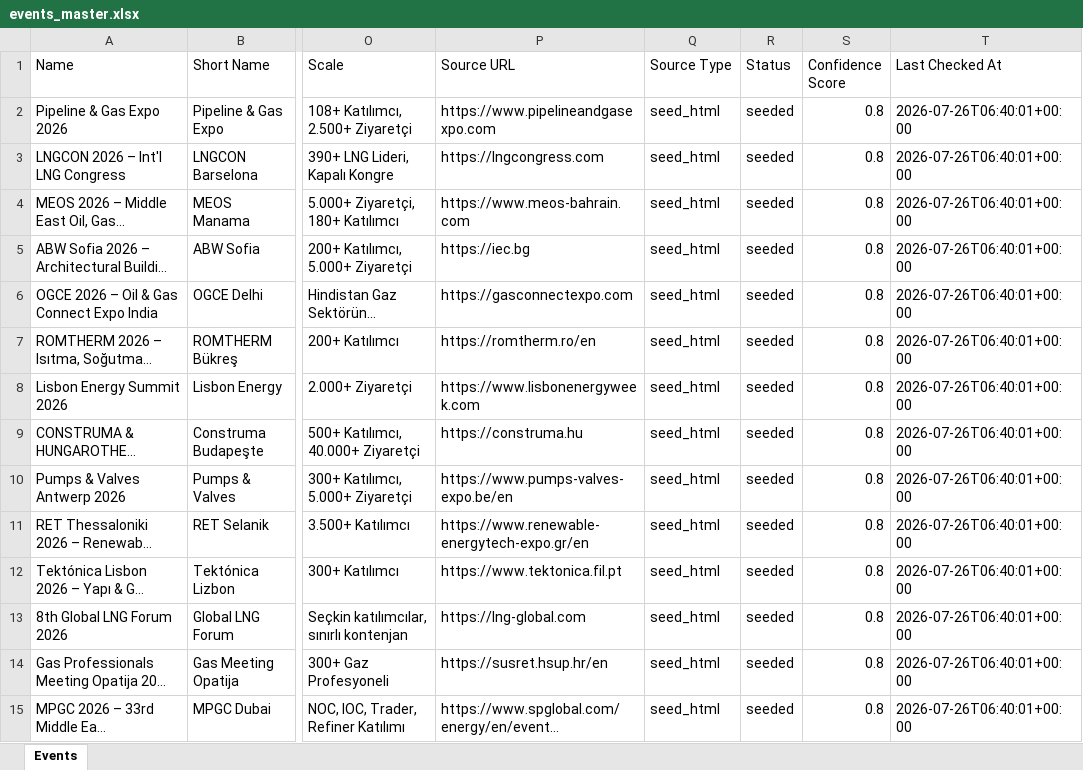
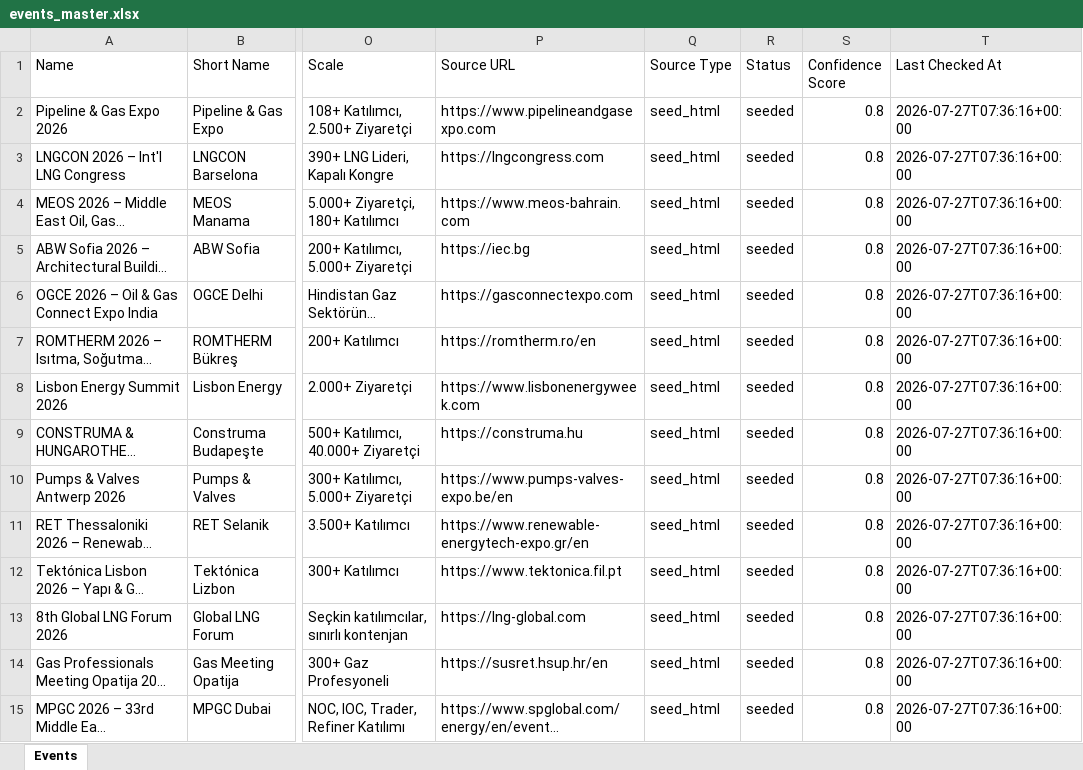
Before and after one commit to kaantellioglu/gas-fair-calendar, an Excel workbook: build/events_master.xlsx, sheet Events, drawn as a sheet; only a part is shown, gaps mark what is left out; long unchanged cells end in …; values as stored, in another font and other column widths than the file's, no borders; the diff covers the shown part only; the diff names each change by its address in the sheet, - before the commit and + after, or states it on an @@ line.

```diff
--- a/build/events_master.xlsx (sheet Events)
+++ b/build/events_master.xlsx (sheet Events)
-T2:T15 (Last Checked At): 2026-07-26T06:40:01+00:00
+T2:T15 (Last Checked At): 2026-07-27T07:36:16+00:00
```
Also changed, not shown: 13 edited cells elsewhere in this sheet, 6 other files.
